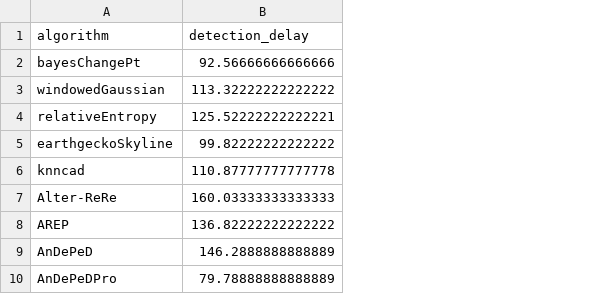
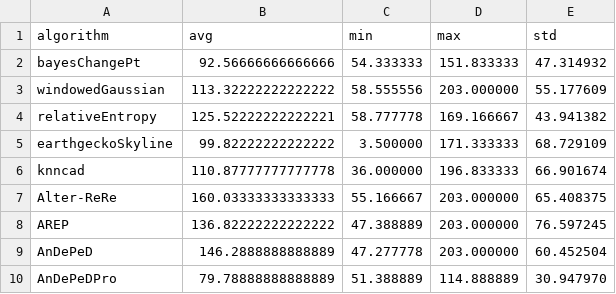
Before and after one commit to VDanielL/AnDePeD, a CSV file: Results/detection_delay_results_Mode-I.csv, drawn as a sheet; the diff names each change by its address in the sheet, - before the commit and + after, or states it on an @@ line.

Commit message:
detection delay min, max, std added

```diff
--- a/Results/detection_delay_results_Mode-I.csv
+++ b/Results/detection_delay_results_Mode-I.csv
+column C (min), rows 2-10: 54.333333 | 58.555556 | 58.777778 | 3.500000 | 36.000000 | 55.166667 | 47.388889 | 47.277778 | 51.388889
+column D (max), rows 2-10: 151.833333 | 203.000000 | 169.166667 | 171.333333 | 196.833333 | 203.000000 | 203.000000 | 203.000000 | 114.888889
+column E (std), rows 2-10: 47.314932 | 55.177609 | 43.941382 | 68.729109 | 66.901674 | 65.408375 | 76.597245 | 60.452504 | 30.947970
-B1: detection_delay
+B1: avg
```
